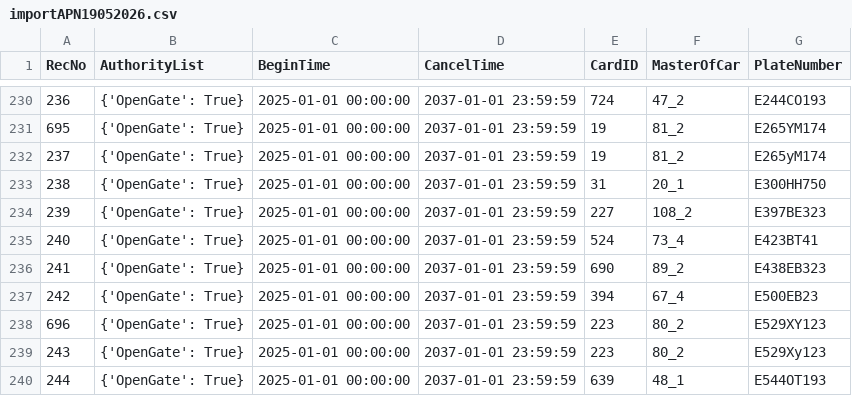
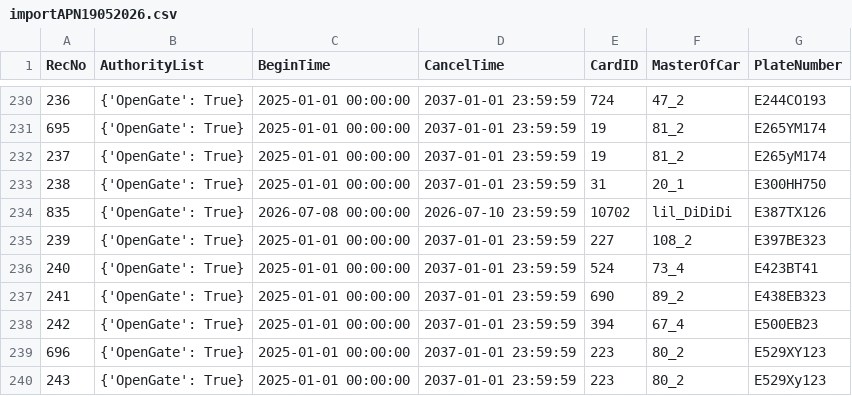
Before and after one commit to Fulltimetrading/importapn19052026-owner-report, a CSV file: data/importAPN19052026.csv, drawn as a sheet; only a part is shown, gaps mark what is left out; the shorter side is filled out with more unchanged rows.

Commit message:
Add source CSV data

```diff
--- a/data/importAPN19052026.csv
+++ b/data/importAPN19052026.csv
@@ -233,2 +233,3 @@ RecNo,AuthorityList,BeginTime,CancelTime,CardID,MasterOfCar,PlateNumber
 238,{'OpenGate': True},2025-01-01 00:00:00,2037-01-01 23:59:59,31,20_1,E300HH750
+835,{'OpenGate': True},2026-07-08 00:00:00,2026-07-10 23:59:59,10702,lil_DiDiDi,E387TX126
 239,{'OpenGate': True},2025-01-01 00:00:00,2037-01-01 23:59:59,227,108_2,E397BE323
```
Also changed, not shown: 1 other file.
